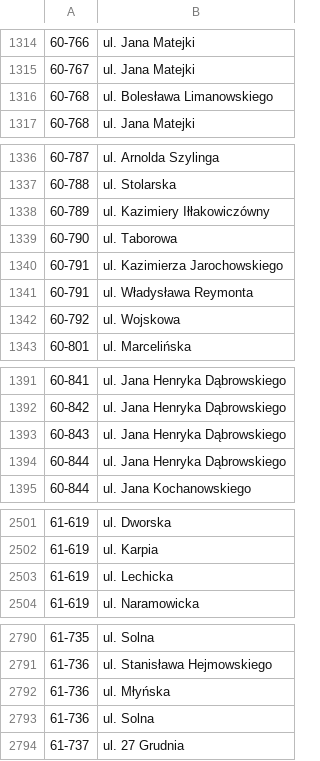
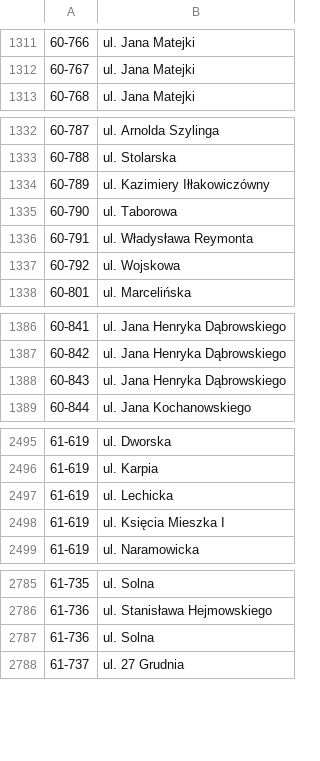
Before and after one commit to macbre/pyrabot, a CSV file: sources/kody-pocztowe.csv, drawn as a sheet; only a part is shown, gaps mark what is left out; the diff covers the shown part only.

```diff
--- a/sources/kody-pocztowe.csv
+++ b/sources/kody-pocztowe.csv
@@ -1315,3 +1312,2 @@
 60-767	ul. Jana Matejki
-60-768	ul. Bolesława Limanowskiego
 60-768	ul. Jana Matejki
@@ -1339,3 +1335,2 @@
 60-790	ul. Taborowa
-60-791	ul. Kazimierza Jarochowskiego
 60-791	ul. Władysława Reymonta
@@ -1393,3 +1388,2 @@
 60-843	ul. Jana Henryka Dąbrowskiego
-60-844	ul. Jana Henryka Dąbrowskiego
 60-844	ul. Jana Kochanowskiego
@@ -2503,2 +2497,3 @@
 61-619	ul. Lechicka
+61-619	ul. Księcia Mieszka I
 61-619	ul. Naramowicka
@@ -2791,3 +2786,2 @@
 61-736	ul. Stanisława Hejmowskiego
-61-736	ul. Młyńska
 61-736	ul. Solna
```
Also changed, not shown: 2 added rows and 8 removed rows elsewhere in this file, 1 other file.
